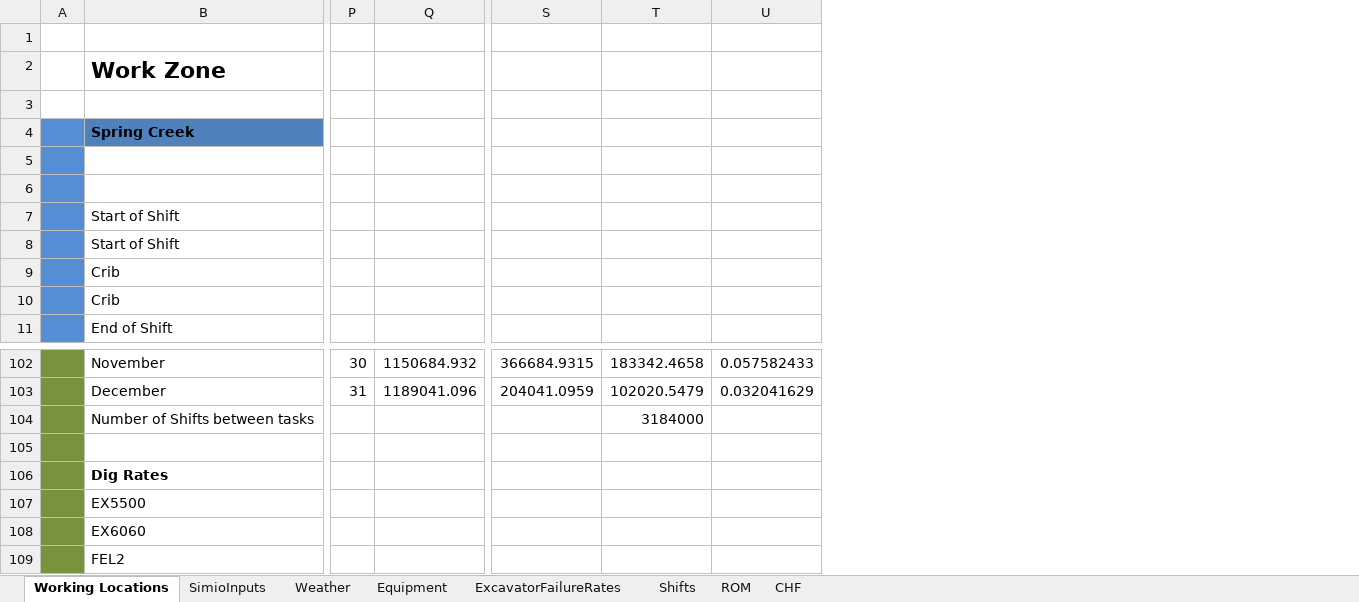
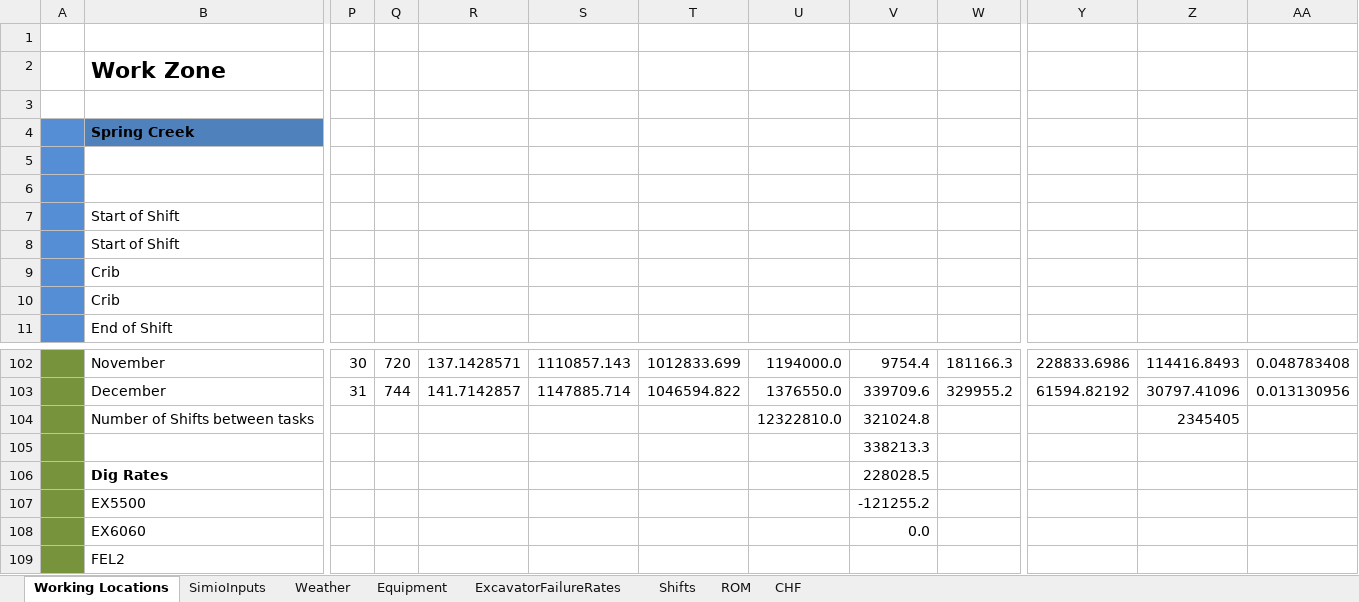
Before and after one commit to pdh-git/14002-RollestonSim, an Excel workbook: Rolleston Workzones_ps_140327.xlsx, sheet Working Locations, drawn as a sheet; only a part is shown, gaps mark what is left out; values as stored, in another font and other column widths than the file's, no borders; charts and pictures not drawn; removed rows and columns are numbered as before the commit, all else as after; the diff covers the shown part only; the diff names each change by its address in the sheet, - before the commit and + after, or states it on an @@ line.

```diff
--- a/Rolleston Workzones_ps_140327.xlsx (sheet Working Locations)
+++ b/Rolleston Workzones_ps_140327.xlsx (sheet Working Locations)
+column Q, rows 102-103: 720 | 744
+column R, rows 102-103: 137.1428571 | 141.7142857
+column S, rows 102-103: 1110857.143 | 1147885.714
+column U, rows 102-104: 1194000.0 | 1376550.0 | 12322810.0
+column V, rows 102-108: 9754.4 | 339709.6 | 321024.8 | 338213.3 | 228028.5 | -121255.2 | 0.0
+column W, rows 102-103: 181166.3 | 329955.2
-column U, rows 102-103: 0.057582433 | 0.032041629
+column AA, rows 102-103: 0.048783408 | 0.013130956
-T102: 1150684.932
+T102: 1012833.699
-Y102: 366684.9315
+Y102: 228833.6986
-Z102: 183342.4658
+Z102: 114416.8493
-T103: 1189041.096
+T103: 1046594.822
-Y103: 204041.0959
+Y103: 61594.82192
-Z103: 102020.5479
+Z103: 30797.41096
-Z104: 3184000
+Z104: 2345405
```
Also changed, not shown: 31 edited cells elsewhere in this sheet, sheet Shifts, formulas that keep their value, charts or pictures, 4 other files.
